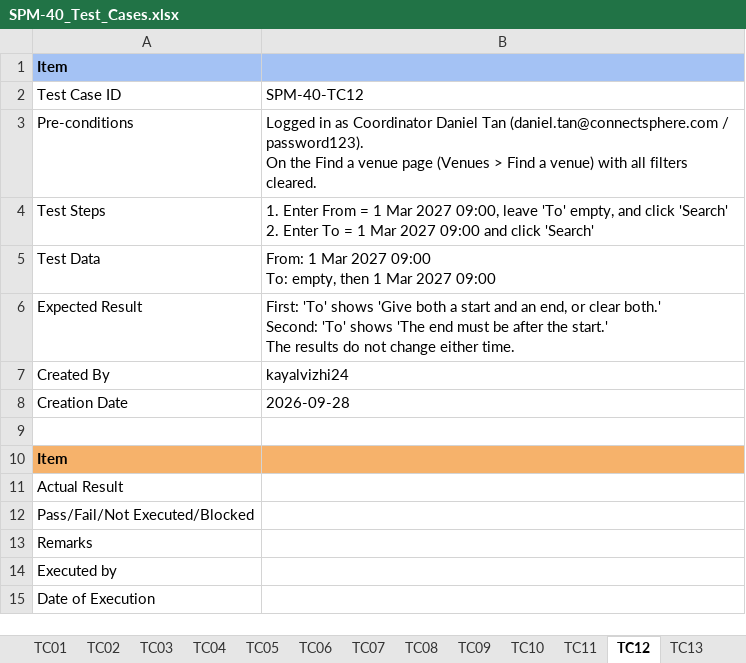
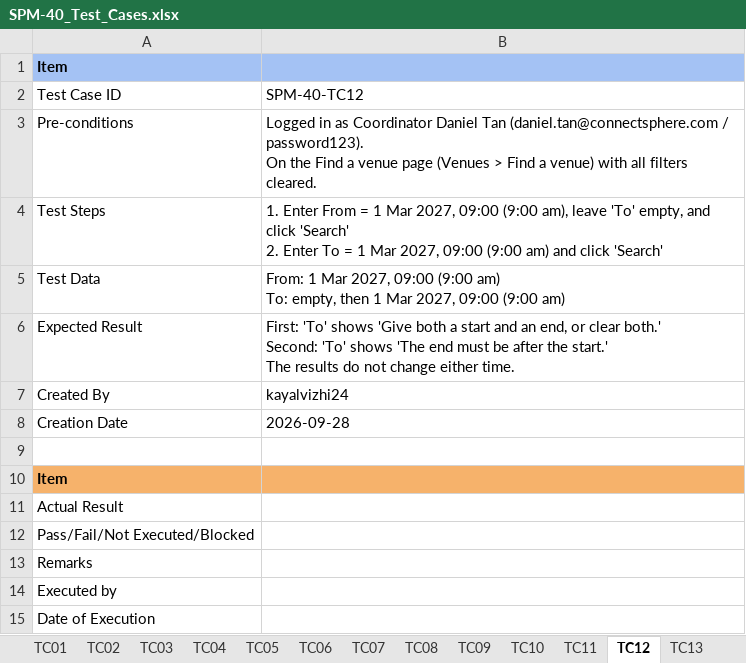
Before and after one commit to kchoongg/IS212, an Excel workbook: docs/test-cases/SPM-40_Test_Cases.xlsx, sheet TC12, drawn as a sheet; values as stored, in another font and other column widths than the file's, no borders; ↵ is a line break in a cell; the diff names each change by its address in the sheet, - before the commit and + after, or states it on an @@ line.

```diff
--- a/docs/test-cases/SPM-40_Test_Cases.xlsx (sheet TC12)
+++ b/docs/test-cases/SPM-40_Test_Cases.xlsx (sheet TC12)
-B4: …1 Mar 2027 09:00, leave 'To' empty, and click 'Search' ↵ 2. Enter To = 1 Mar 2027 09:00 and click…
+B4: …1 Mar 2027, 09:00 (9:00 am), leave 'To' empty, and click 'Search' ↵ 2. Enter To = 1 Mar 2027, 09:00 (9:00 am) and click…
-B5: …1 Mar 2027 09:00 ↵ To: empty, then 1 Mar 2027 09:00
+B5: …1 Mar 2027, 09:00 (9:00 am) ↵ To: empty, then 1 Mar 2027, 09:00 (9:00 am)
```
Also changed, not shown: sheet TC11, sheet TC09, sheet TC08, sheet TC13, sheet TC10, sheet TC14, 1 other file.
